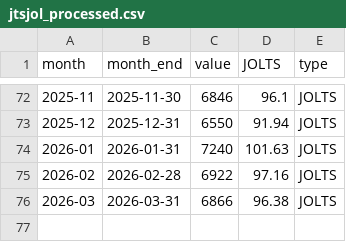
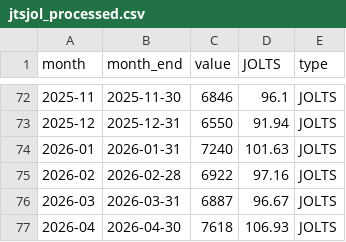
Before and after one commit to robertmreedy/FRED_JOLTS_JOB_OPENINGS, a CSV file: data/jtsjol_processed.csv, drawn as a sheet; only a part is shown, gaps mark what is left out.

```diff
--- a/data/jtsjol_processed.csv
+++ b/data/jtsjol_processed.csv
@@ -75,2 +75,3 @@ month,month_end,value,JOLTS,type
 2026-02,2026-02-28,6922,97.16,JOLTS
-2026-03,2026-03-31,6866,96.38,JOLTS
+2026-03,2026-03-31,6887,96.67,JOLTS
+2026-04,2026-04-30,7618,106.93,JOLTS
```
